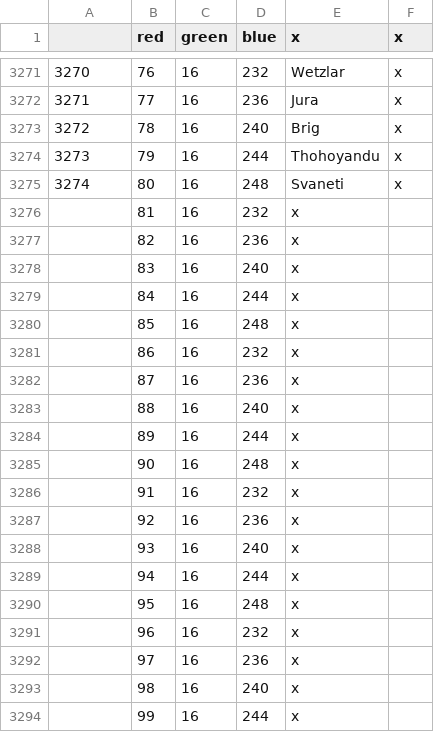
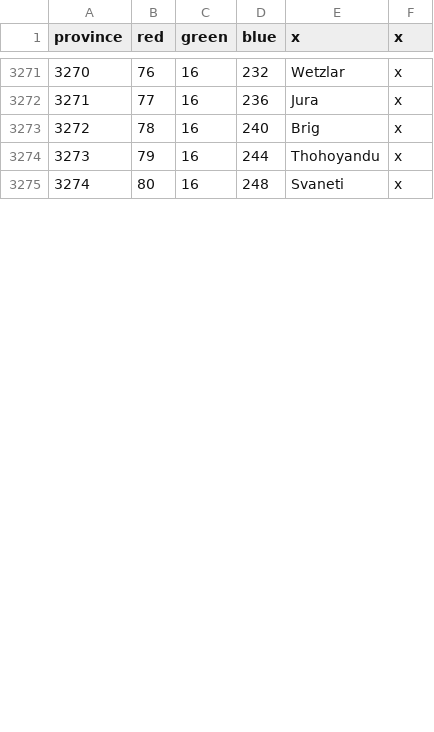
Before and after one commit to artyom-kuznetsov/BDSM_Mod-Victoria2, a CSV file: STAHL_MOD/map/definition.csv, drawn as a sheet; only a part is shown, gaps mark what is left out; removed rows and columns are numbered as before the commit, all else as after; the diff covers the shown part only; the diff names each change by its address in the sheet, - before the commit and + after, or states it on an @@ line.

```diff
--- a/STAHL_MOD/map/definition.csv
+++ b/STAHL_MOD/map/definition.csv
@@ column A (province) renumbered in row 1 @@
-row 3276:  | 81 | 16 | 232 | x
-row 3277:  | 82 | 16 | 236 | x
-row 3278:  | 83 | 16 | 240 | x
-row 3279:  | 84 | 16 | 244 | x
-row 3280:  | 85 | 16 | 248 | x
-row 3281:  | 86 | 16 | 232 | x
-row 3282:  | 87 | 16 | 236 | x
-row 3283:  | 88 | 16 | 240 | x
-row 3284:  | 89 | 16 | 244 | x
-row 3285:  | 90 | 16 | 248 | x
-row 3286:  | 91 | 16 | 232 | x
-row 3287:  | 92 | 16 | 236 | x
-row 3288:  | 93 | 16 | 240 | x
-row 3289:  | 94 | 16 | 244 | x
-row 3290:  | 95 | 16 | 248 | x
-row 3291:  | 96 | 16 | 232 | x
-row 3292:  | 97 | 16 | 236 | x
-row 3293:  | 98 | 16 | 240 | x
-row 3294:  | 99 | 16 | 244 | x
```
Also changed, not shown: 1 added row and 15 removed rows elsewhere in this file, 12 other files.
